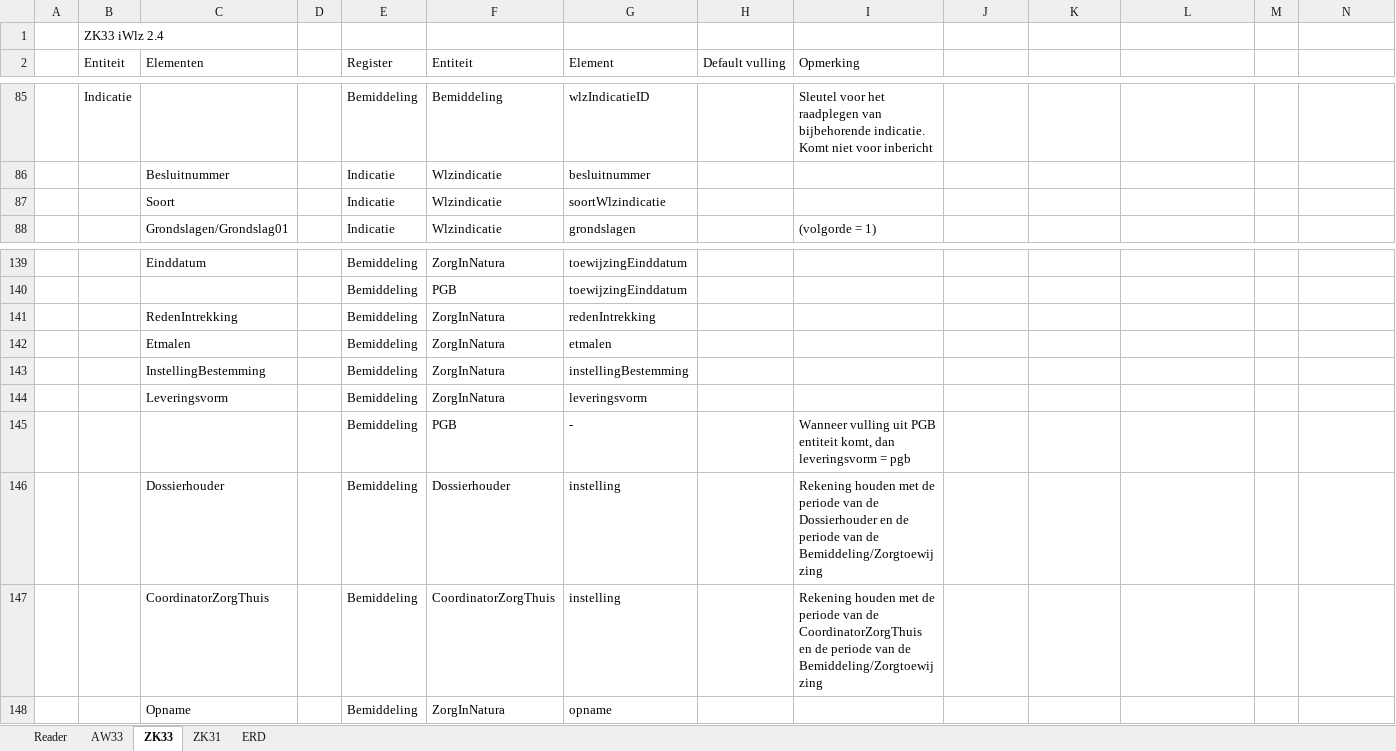
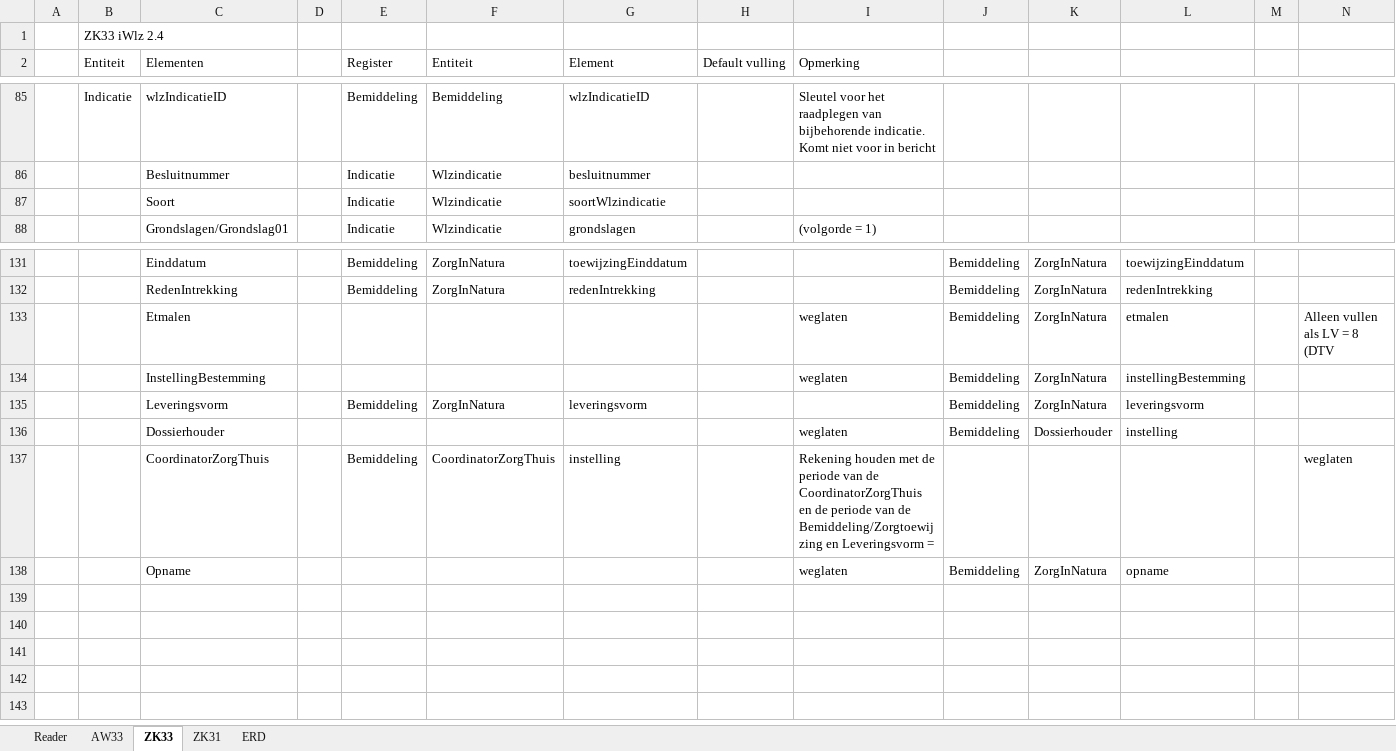
Before and after one commit to iStandaarden/iWlz-bemiddeling, an Excel workbook: mapping/MappingAW33_ZK33_ZK31-Registers_230721.xlsx, sheet ZK33, drawn as a sheet; only a part is shown, gaps mark what is left out; values as stored, in another font and other column widths than the file's, no cell formats; charts and pictures not drawn; removed rows and columns are numbered as before the commit, all else as after; the diff covers the shown part only; the diff names each change by its address in the sheet, - before the commit and + after, or states it on an @@ line.

```diff
--- a/mapping/MappingAW33_ZK33_ZK31-Registers_230721.xlsx (sheet ZK33)
+++ b/mapping/MappingAW33_ZK33_ZK31-Registers_230721.xlsx (sheet ZK33)
-C85 (Elementen): (empty)
+C85 (Elementen): wlzIndicatieID
-I85 (Opmerking): …niet voor inbericht
+I85 (Opmerking): …niet voor in bericht
-J131: (empty)
+J131: Bemiddeling
-K131: (empty)
+K131: ZorgInNatura
-L131: (empty)
+L131: toewijzingEinddatum
-row 140:  |  |  |  | Bemiddeling | PGB | toewijzingEinddatum
-J132: (empty)
+J132: Bemiddeling
-K132: (empty)
+K132: ZorgInNatura
-L132: (empty)
+L132: redenIntrekking
-row 142:  |  | Etmalen |  | Bemiddeling | ZorgInNatura | etmalen
-row 143:  |  | InstellingBestemming |  | Bemiddeling | ZorgInNatura | instellingBestemming
+row 133:  |  | Etmalen |  |  |  |  |  | weglaten | Bemiddeling | ZorgInNatura | etmalen |  | Alleen vullen als LV = 8 (DTV
+row 134:  |  | InstellingBestemming |  |  |  |  |  | weglaten | Bemiddeling | ZorgInNatura | instellingBestemming
-J135: (empty)
+J135: Bemiddeling
-K135: (empty)
+K135: ZorgInNatura
-L135: (empty)
+L135: leveringsvorm
-row 145:  |  |  |  | Bemiddeling | PGB | - |  | Wanneer vulling uit PGB entiteit komt, dan leveringsvorm = pgb
-row 146:  |  | Dossierhouder |  | Bemiddeling | Dossierhouder | instelling |  | Rekening houden met de periode van de Dossierhouder en de periode van de Bemiddeling/Zorgtoewijzing
+row 136:  |  | Dossierhouder |  |  |  |  |  | weglaten | Bemiddeling | Dossierhouder | instelling
-I137 (Opmerking): …de Bemiddeling/Zorgtoewijzing
+I137 (Opmerking): …de Bemiddeling/Zorgtoewijzing en Leveringsvorm =
-N137: (empty)
+N137: weglaten
-row 148:  |  | Opname |  | Bemiddeling | ZorgInNatura | opname
+row 138:  |  | Opname |  |  |  |  |  | weglaten | Bemiddeling | ZorgInNatura | opname
```
Also changed, not shown: 27 added rows, 35 removed rows and 61 edited cells elsewhere in this sheet, sheet ZK31, cell formats.
